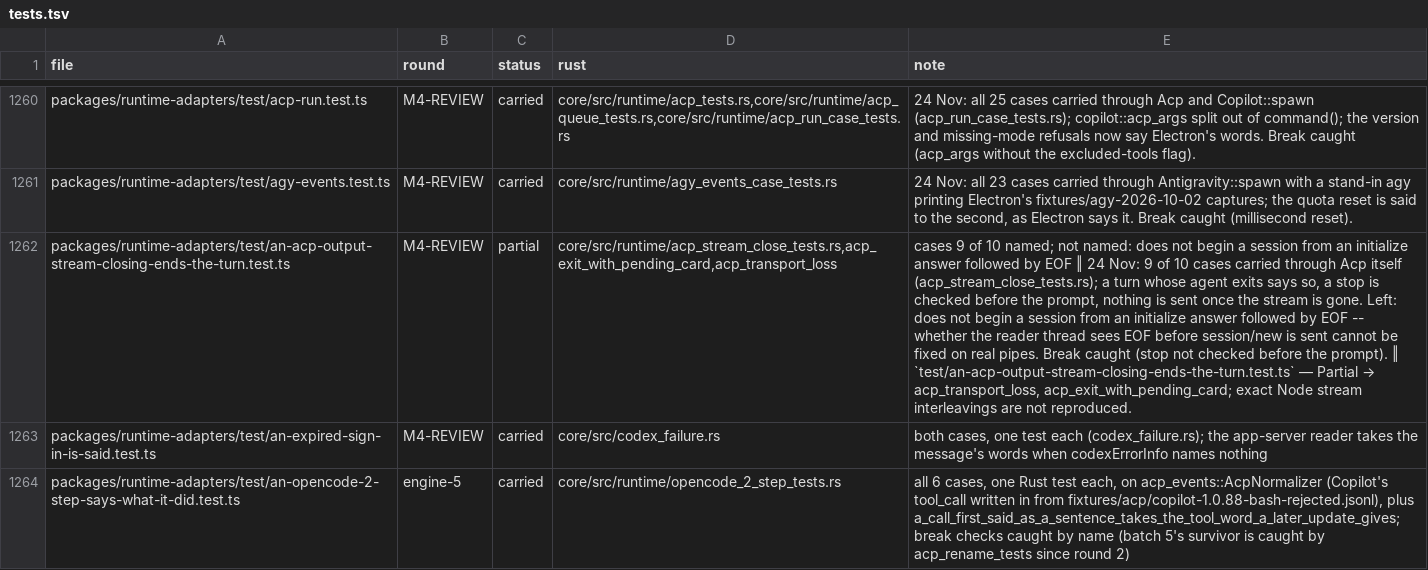
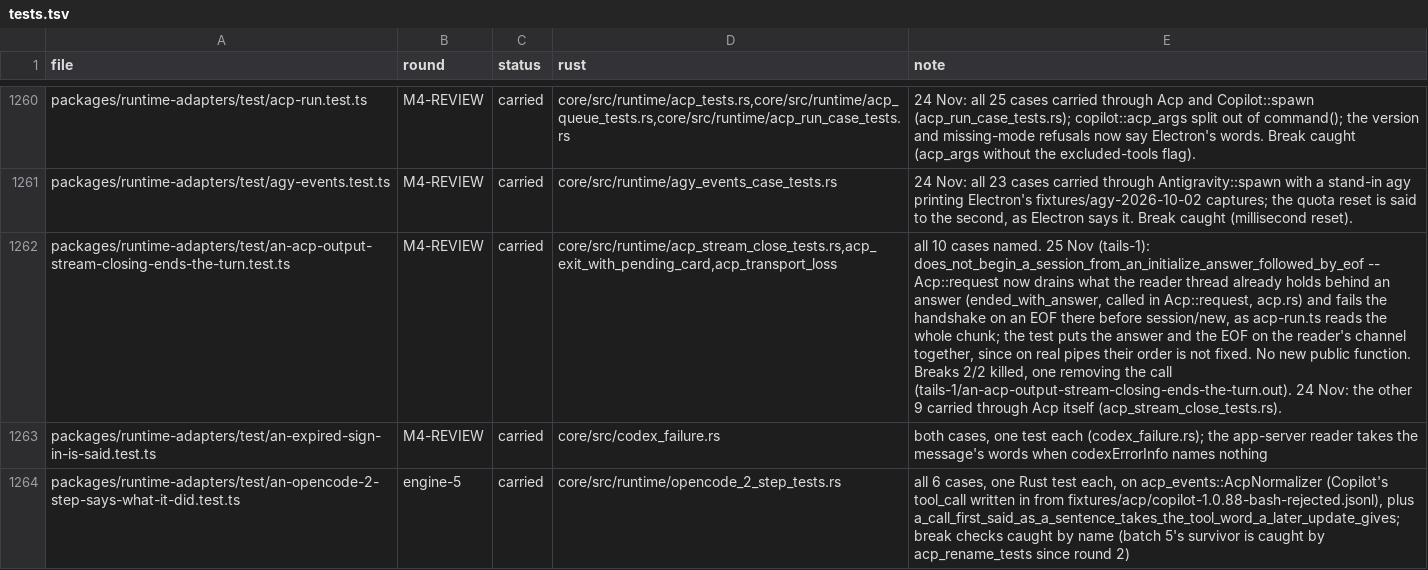
Before and after one commit to StopBanning/locust, a TSV file: apps/native/parity/tests.tsv, drawn as a sheet; only a part is shown, gaps mark what is left out; the diff names each change by its address in the sheet, - before the commit and + after, or states it on an @@ line.

```diff
--- a/apps/native/parity/tests.tsv
+++ b/apps/native/parity/tests.tsv
-C1262 (status): partial
+C1262 (status): carried
@@ E1262 (note): cases 9 of 10 named; not named: does not begin a session from an initialize answer followed by EOF ‖ 24 Nov: 9 of 10 cases carried through Acp itself (acp_stream_close_tests.rs); a turn whose agent exits says so, a stop is checked before the prompt, nothing is sent once the stream is gone. Left: does not begin a session from an initialize answer followed by EOF -- whether the reader thread sees EOF before session/new is sent cannot be fixed on real pipes. Break caught (stop not checked before the prompt). ‖ `test/an-acp-output-stream-closing-ends-the-turn.test.ts` — Partial → acp_transport_loss, acp_exit_with_pending_card; exact Node stream interleavings are not reproduced. → all 10 cases named. 25 Nov (tails-1): does_not_begin_a_session_from_an_initialize_answer_followed_by_eof -- Acp::request now drains what the reader thread already holds behind an answer (ended_with_answer, called in Acp::request, acp.rs) and fails the handshake on an EOF there before session/new, as acp-run.ts reads the whole chunk; the test puts the answer and the EOF on the reader's channel together, since on real pipes their order is not fixed. No new public function. Breaks 2/2 killed, one removing the call (tails-1/an-acp-output-stream-closing-ends-the-turn.out). 24 Nov: the other 9 carried through Acp itself (acp_stream_close_tests.rs). @@
```
Also changed, not shown: 3 other files.
